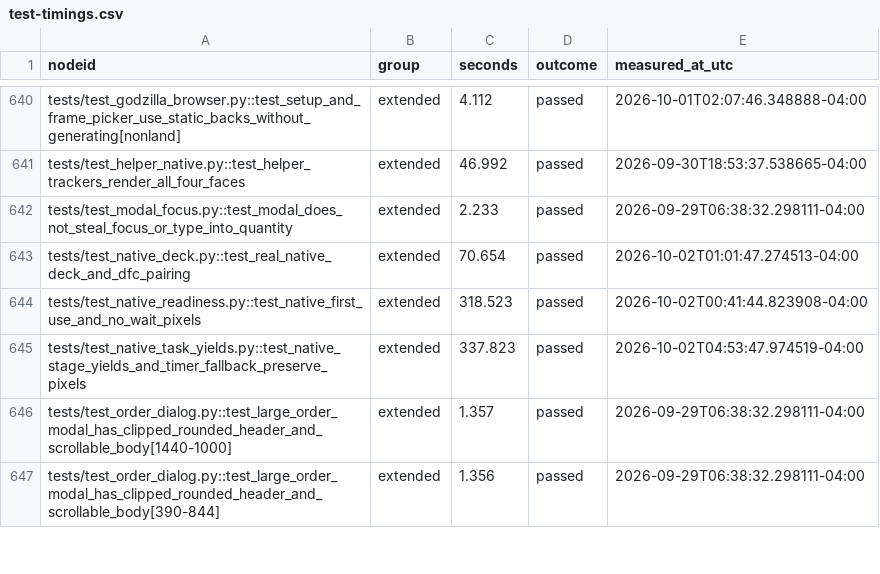
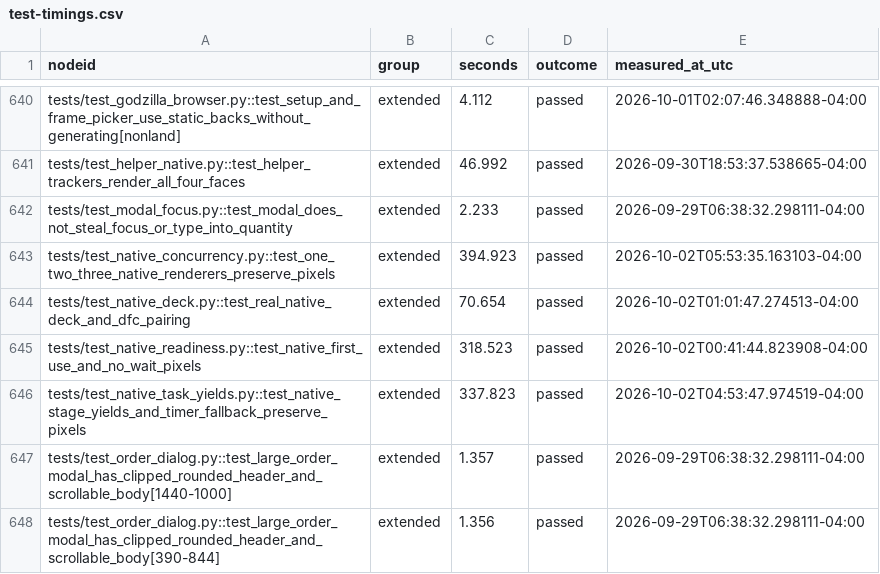
Before and after one commit to andro951/cards, a CSV file: ProxyFoundry/docs/test-timings.csv, drawn as a sheet; only a part is shown, gaps mark what is left out; the diff names each change by its address in the sheet, - before the commit and + after, or states it on an @@ line.

Commit message:
Benchmark native renderer concurrency and worker compatibility

```diff
--- a/ProxyFoundry/docs/test-timings.csv
+++ b/ProxyFoundry/docs/test-timings.csv
+row 643: tests/test_native_concurrency.py::test_one_two_three_native_renderers_preserve_pixels | extended | 394.923 | passed | 2026-10-02T05:53:35.163103-04:00
```
Also changed, not shown: 8 other files.
